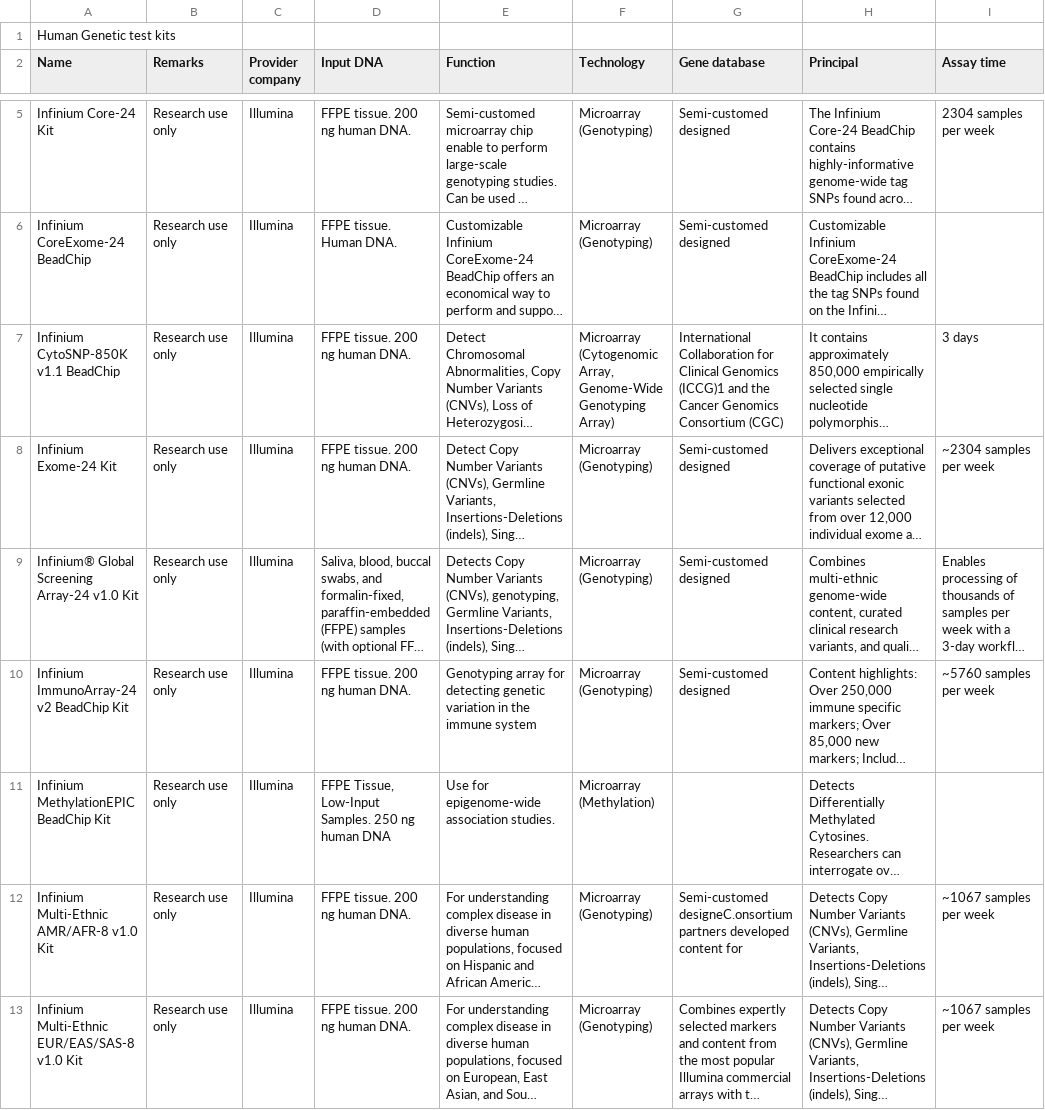
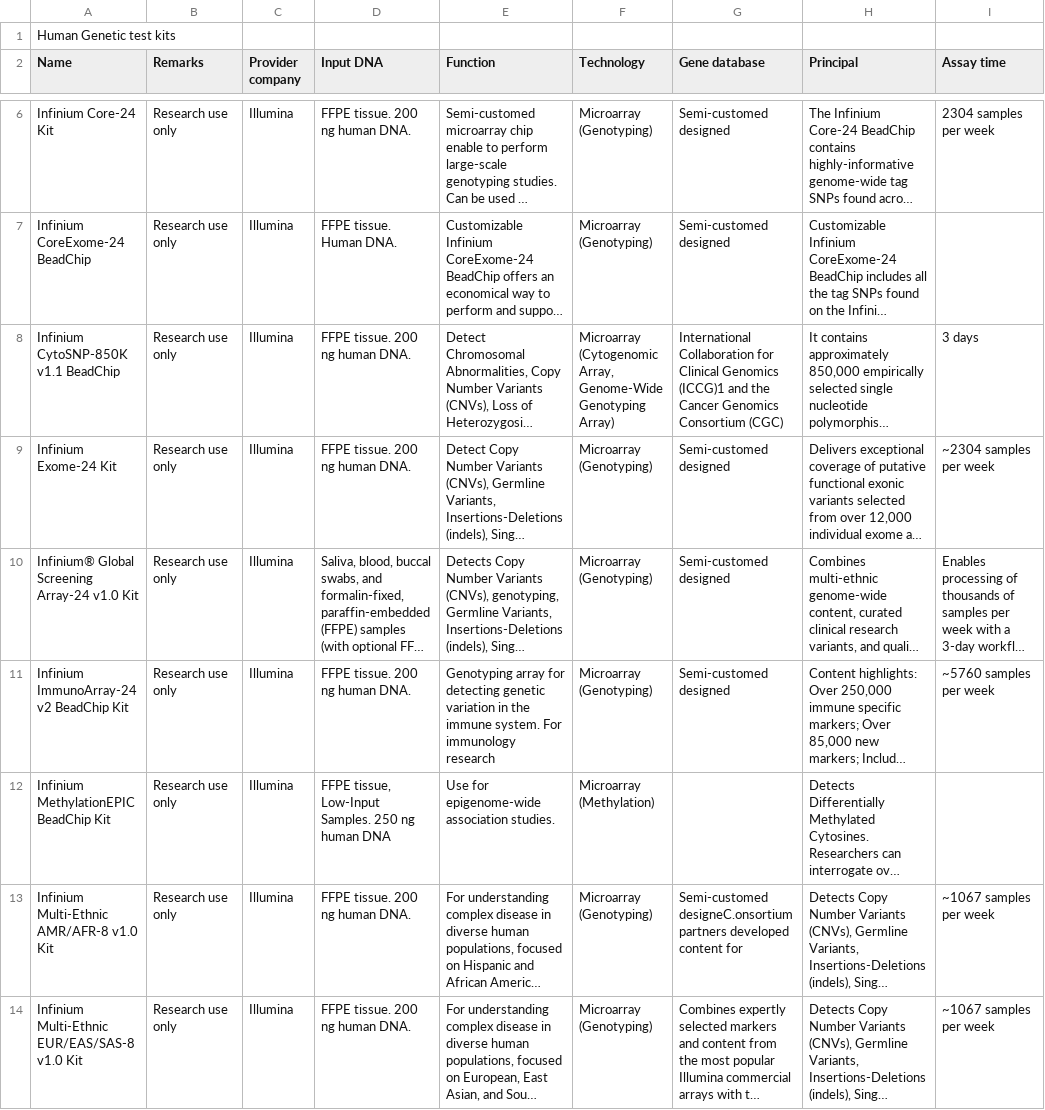
Before and after one commit to ywc29/disorder-notes, a CSV file: spreadsheets/Genetic test kits.Genetic test kits.csv, drawn as a sheet; only a part is shown, gaps mark what is left out; long unchanged cells end in …; addresses are those after the commit; the diff covers the shown part only; the diff names each change by its address in the sheet, - before the commit and + after, or states it on an @@ line.

Commit message:
update

```diff
--- a/spreadsheets/Genetic test kits.Genetic test kits.csv
+++ b/spreadsheets/Genetic test kits.Genetic test kits.csv
-E11 (Function): …the immune system
+E11 (Function): …the immune system. For immunology research
-D12 (Input DNA): FFPE Tissue, Low-Input Samples.…
+D12 (Input DNA): FFPE tissue, Low-Input Samples.…
```
Also changed, not shown: 1 added row and 31 edited cells elsewhere in this file.
